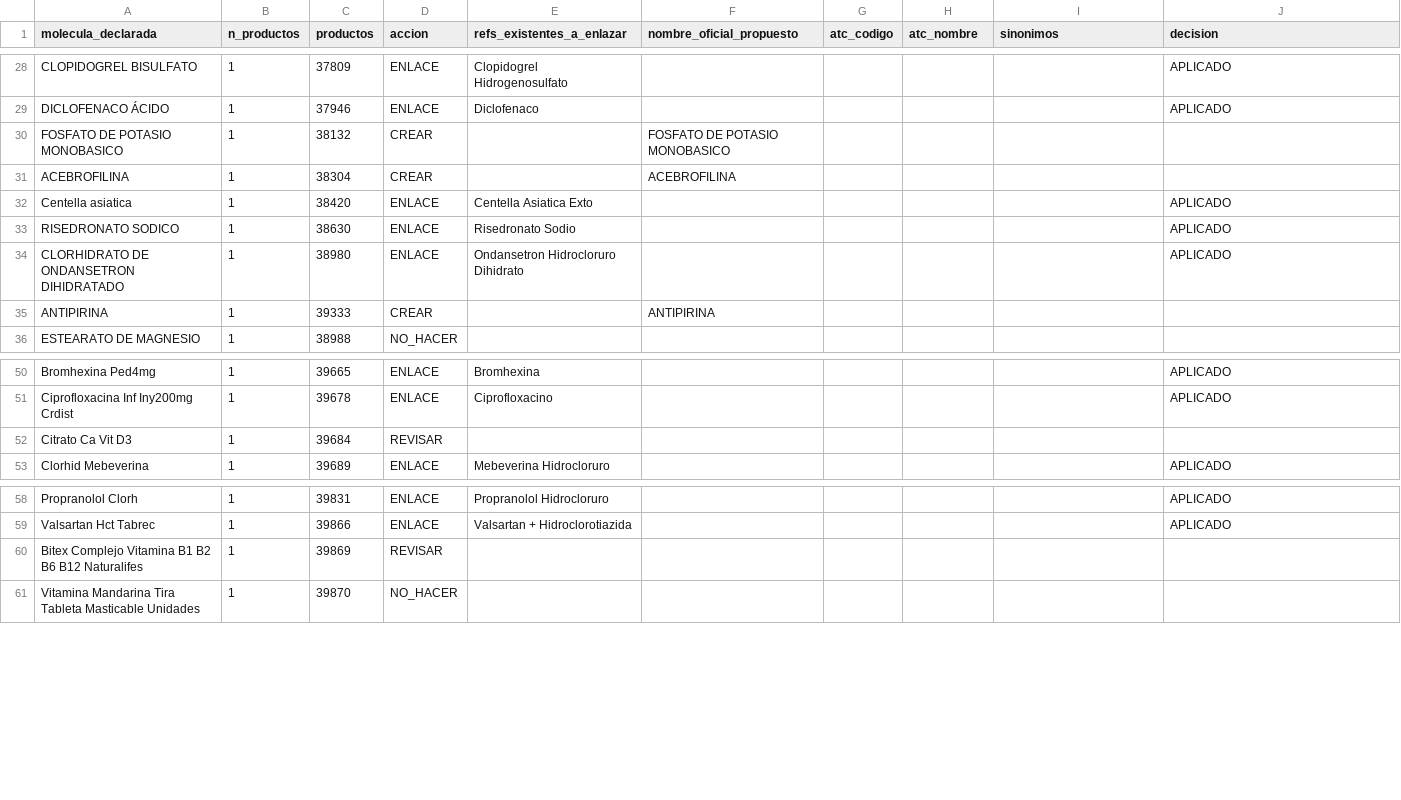
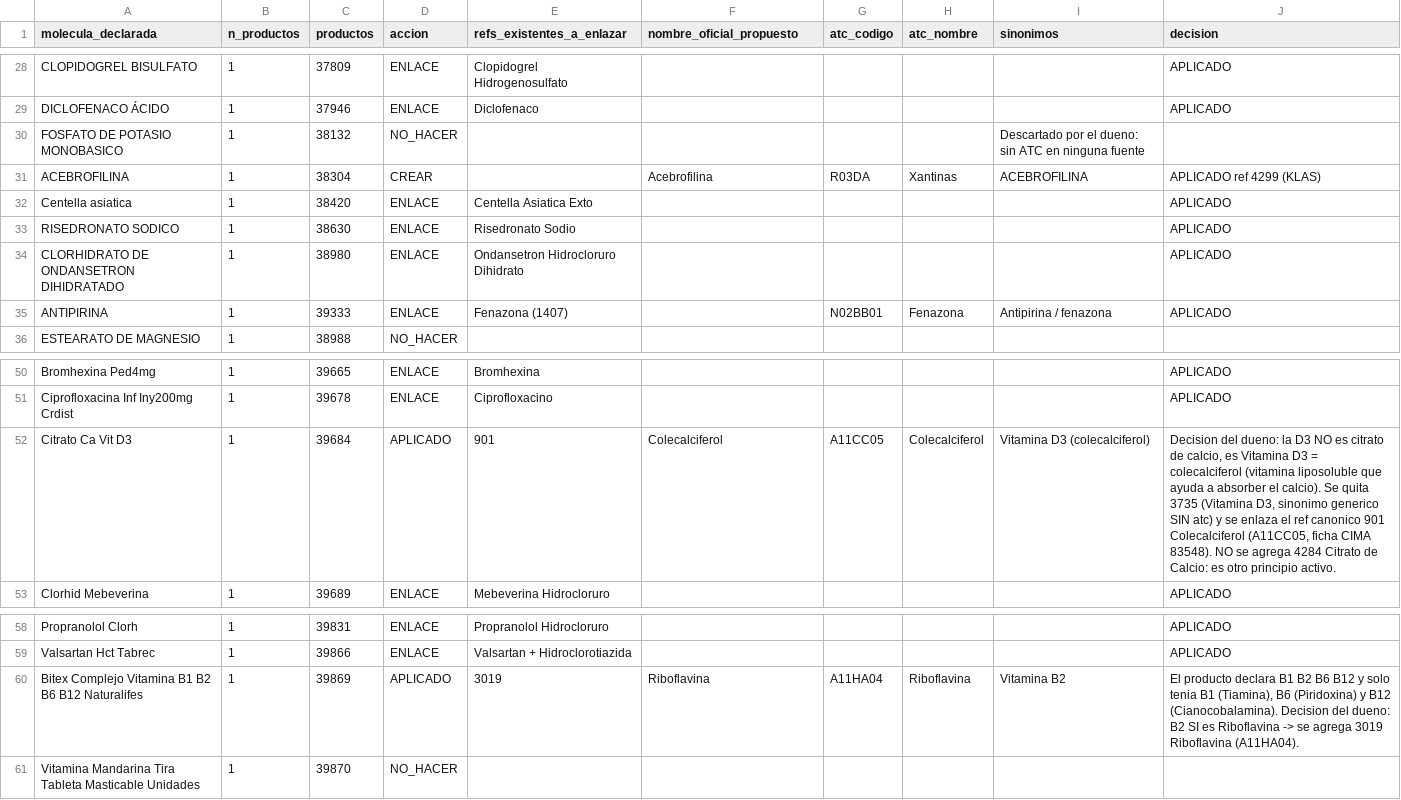
Before and after one commit to viktorlolve/drogueria-carrisan-backend, a CSV file: higia/data/limpiezas/2026-09-26_MOLECULAS_NUEVAS_POR_CREAR.csv, drawn as a sheet; only a part is shown, gaps mark what is left out; the diff covers the shown part only.

```diff
--- a/higia/data/limpiezas/2026-09-26_MOLECULAS_NUEVAS_POR_CREAR.csv
+++ b/higia/data/limpiezas/2026-09-26_MOLECULAS_NUEVAS_POR_CREAR.csv
@@ -29,4 +29,4 @@ CLOPIDOGREL BISULFATO,1,37809,ENLACE,Clopidogrel Hidrogenosulfato,,,,,APLICADO
 DICLOFENACO ÁCIDO,1,37946,ENLACE,Diclofenaco,,,,,APLICADO
-FOSFATO DE POTASIO MONOBASICO,1,38132,CREAR,,FOSFATO DE POTASIO MONOBASICO,,,,
-ACEBROFILINA,1,38304,CREAR,,ACEBROFILINA,,,,
+FOSFATO DE POTASIO MONOBASICO,1,38132,NO_HACER,,,,,Descartado por el dueno: sin ATC en ninguna fuente
+ACEBROFILINA,1,38304,CREAR,,Acebrofilina,R03DA,Xantinas,ACEBROFILINA,APLICADO ref 4299 (KLAS)
 Centella asiatica,1,38420,ENLACE,Centella Asiatica Exto,,,,,APLICADO
@@ -34,3 +34,3 @@ RISEDRONATO SODICO,1,38630,ENLACE,Risedronato Sodio,,,,,APLICADO
 CLORHIDRATO DE ONDANSETRON DIHIDRATADO,1,38980,ENLACE,Ondansetron Hidrocloruro Dihidrato,,,,,APLICADO
-ANTIPIRINA,1,39333,CREAR,,ANTIPIRINA,,,,
+ANTIPIRINA,1,39333,ENLACE,Fenazona (1407),,N02BB01,Fenazona,Antipirina / fenazona,APLICADO
 ESTEARATO DE MAGNESIO,1,38988,NO_HACER,,,,,,
@@ -51,3 +51,3 @@ Bromhexina Ped4mg,1,39665,ENLACE,Bromhexina,,,,,APLICADO
 Ciprofloxacina Inf Iny200mg Crdist,1,39678,ENLACE,Ciprofloxacino,,,,,APLICADO
-Citrato Ca Vit D3,1,39684,REVISAR,,,,,,
+Citrato Ca Vit D3,1,39684,APLICADO,901,Colecalciferol,A11CC05,Colecalciferol,Vitamina D3 (colecalciferol),"Decision del dueno: la D3 NO es citrato de calcio, es Vitamina D3 = colecalciferol (vitamina liposoluble que ayuda a absorber el calcio). Se quita 3735 (Vitamina D3, sinonimo generico SIN atc) y se enlaza el ref canonico 901 Colecalciferol (A11CC05, ficha CIMA 83548). NO se agrega 4284 Citrato de Calcio: es otro principio activo."
 Clorhid Mebeverina,1,39689,ENLACE,Mebeverina Hidrocloruro,,,,,APLICADO
@@ -59,3 +59,3 @@ Propranolol Clorh,1,39831,ENLACE,Propranolol Hidrocloruro,,,,,APLICADO
 Valsartan Hct Tabrec,1,39866,ENLACE,Valsartan + Hidroclorotiazida,,,,,APLICADO
-Bitex Complejo Vitamina B1 B2 B6 B12 Naturalifes,1,39869,REVISAR,,,,,,
+Bitex Complejo Vitamina B1 B2 B6 B12 Naturalifes,1,39869,APLICADO,3019,Riboflavina,A11HA04,Riboflavina,Vitamina B2,"El producto declara B1 B2 B6 B12 y solo tenia B1 (Tiamina), B6 (Piridoxina) y B12 (Cianocobalamina). Decision del dueno: B2 SI es Riboflavina -> se agrega 3019 Riboflavina (A11HA04)."
 Vitamina Mandarina Tira Tableta Masticable Unidades,1,39870,NO_HACER,,,,,,
```
Also changed, not shown: 12 edited cells elsewhere in this file, higia/data/limpiezas/2026-09-26_AUDIT_SIN_REF.csv, 30 other files.
